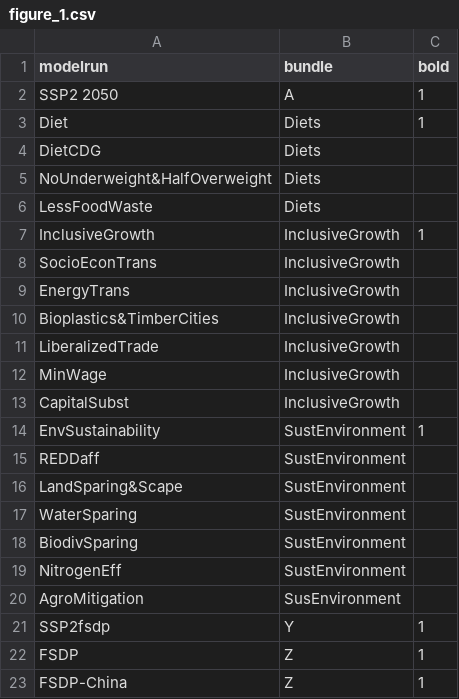
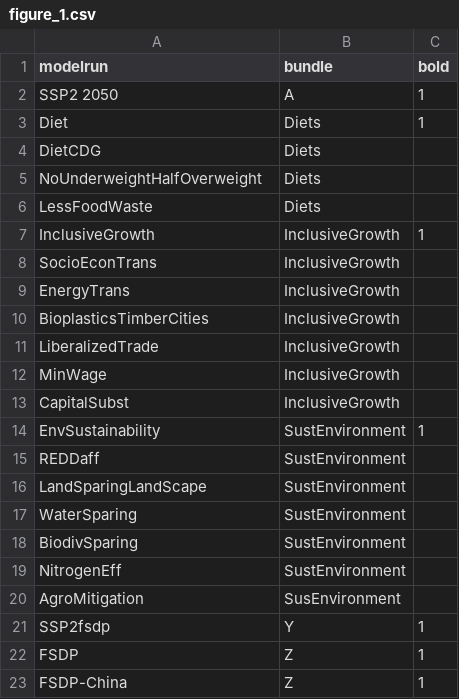
Before and after one commit to caihao24/m4fsdp_CHA, a CSV file: inst/extdata/figure_1.csv, drawn as a sheet.

```diff
--- a/inst/extdata/figure_1.csv
+++ b/inst/extdata/figure_1.csv
@@ -4,3 +4,3 @@ Diet;Diets;1
 DietCDG;Diets;
-NoUnderweight&HalfOverweight;Diets;
+NoUnderweightHalfOverweight;Diets;
 LessFoodWaste;Diets;
@@ -9,3 +9,3 @@ SocioEconTrans;InclusiveGrowth;
 EnergyTrans;InclusiveGrowth;
-Bioplastics&TimberCities;InclusiveGrowth;
+BioplasticsTimberCities;InclusiveGrowth;
 LiberalizedTrade;InclusiveGrowth;
@@ -15,3 +15,3 @@ EnvSustainability;SustEnvironment;1;
 REDDaff;SustEnvironment;
-LandSparing&Scape;SustEnvironment;
+LandSparingLandScape;SustEnvironment;
 WaterSparing;SustEnvironment;
```
Also changed, not shown: inst/extdata/scenarionames.csv, 3 other files.
